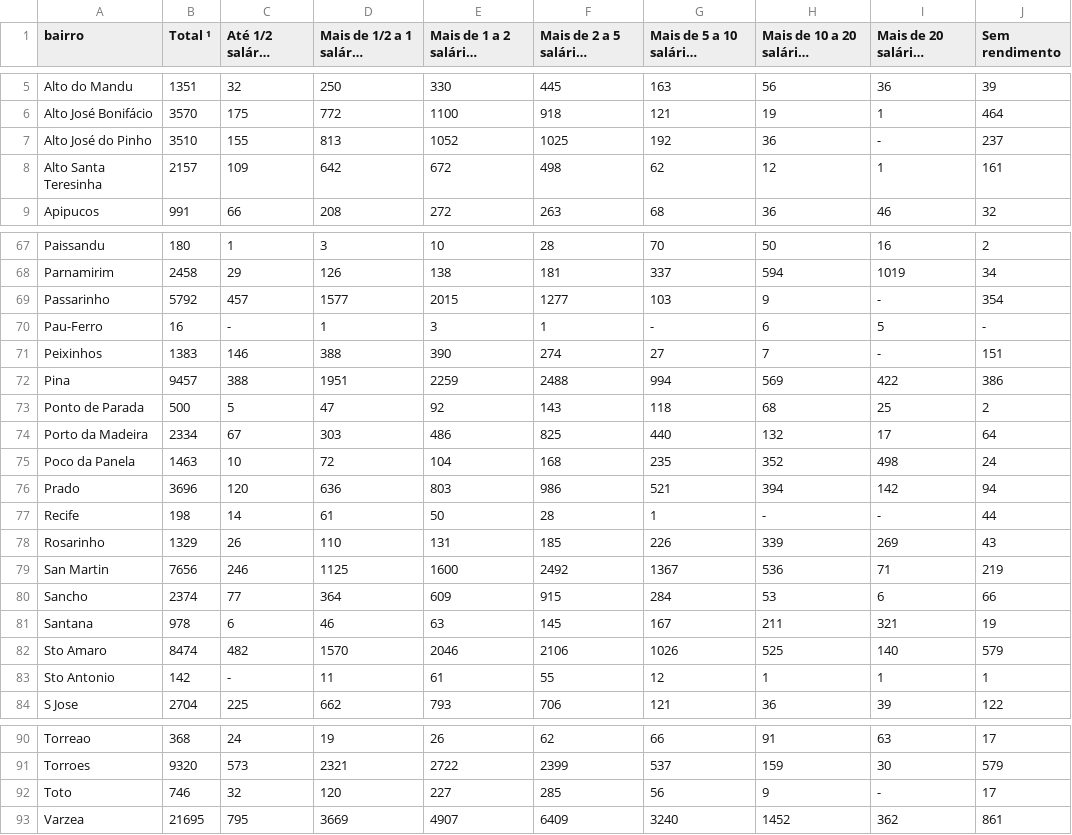
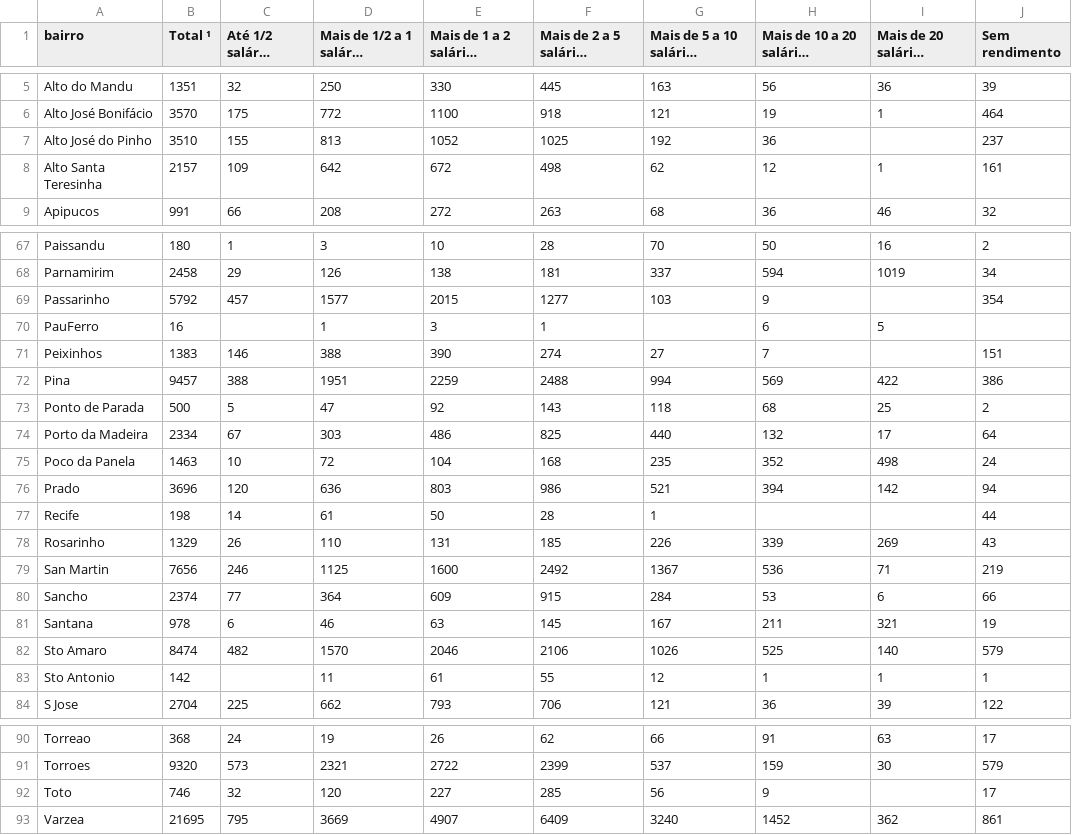
Before and after one commit to lucaslrolim/house_prices_recife, a CSV file: data/renda_bairros.csv, drawn as a sheet; only a part is shown, gaps mark what is left out; long unchanged cells end in ….

Commit message:
normalizing columns

```diff
--- a/data/renda_bairros.csv
+++ b/data/renda_bairros.csv
@@ -6,3 +6,3 @@ Alto do Mandu,1351,32,250,330,445,163,56,36,39
 Alto José Bonifácio,3570,175,772,1100,918,121,19,1,464
-Alto José do Pinho,3510,155,813,1052,1025,192,36,-,237
+Alto José do Pinho,3510,155,813,1052,1025,192,36,,237
 Alto Santa Teresinha,2157,109,642,672,498,62,12,1,161
@@ -68,5 +68,5 @@ Paissandu,180,1,3,10,28,70,50,16,2
 Parnamirim,2458,29,126,138,181,337,594,1019,34
-Passarinho,5792,457,1577,2015,1277,103,9,-,354
-Pau-Ferro,16,-,1,3,1,-,6,5,-
-Peixinhos,1383,146,388,390,274,27,7,-,151
+Passarinho,5792,457,1577,2015,1277,103,9,,354
+PauFerro,16,,1,3,1,,6,5,
+Peixinhos,1383,146,388,390,274,27,7,,151
 Pina,9457,388,1951,2259,2488,994,569,422,386
@@ -76,3 +76,3 @@ Poco da Panela,1463,10,72,104,168,235,352,498,24
 Prado,3696,120,636,803,986,521,394,142,94
-Recife,198,14,61,50,28,1,-,-,44
+Recife,198,14,61,50,28,1,,,44
 Rosarinho,1329,26,110,131,185,226,339,269,43
@@ -82,3 +82,3 @@ Santana,978,6,46,63,145,167,211,321,19
 Sto Amaro,8474,482,1570,2046,2106,1026,525,140,579
-Sto Antonio,142,-,11,61,55,12,1,1,1
+Sto Antonio,142,,11,61,55,12,1,1,1
 S Jose,2704,225,662,793,706,121,36,39,122
@@ -91,3 +91,3 @@ Torreao,368,24,19,26,62,66,91,63,17
 Torroes,9320,573,2321,2722,2399,537,159,30,579
-Toto,746,32,120,227,285,56,9,-,17
+Toto,746,32,120,227,285,56,9,,17
 Varzea,21695,795,3669,4907,6409,3240,1452,362,861
```
Also changed, not shown: 1 other file.
